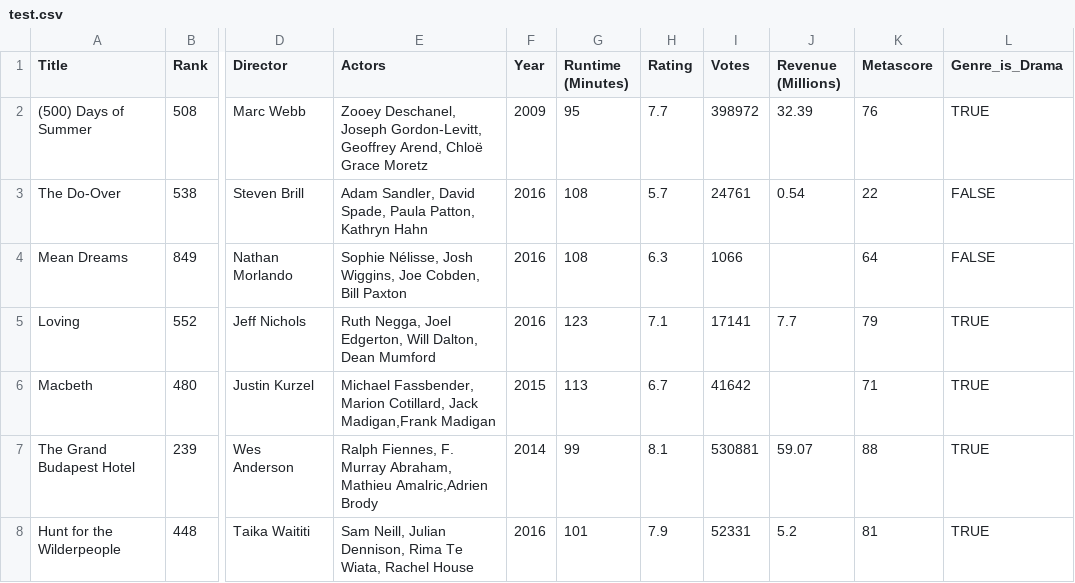
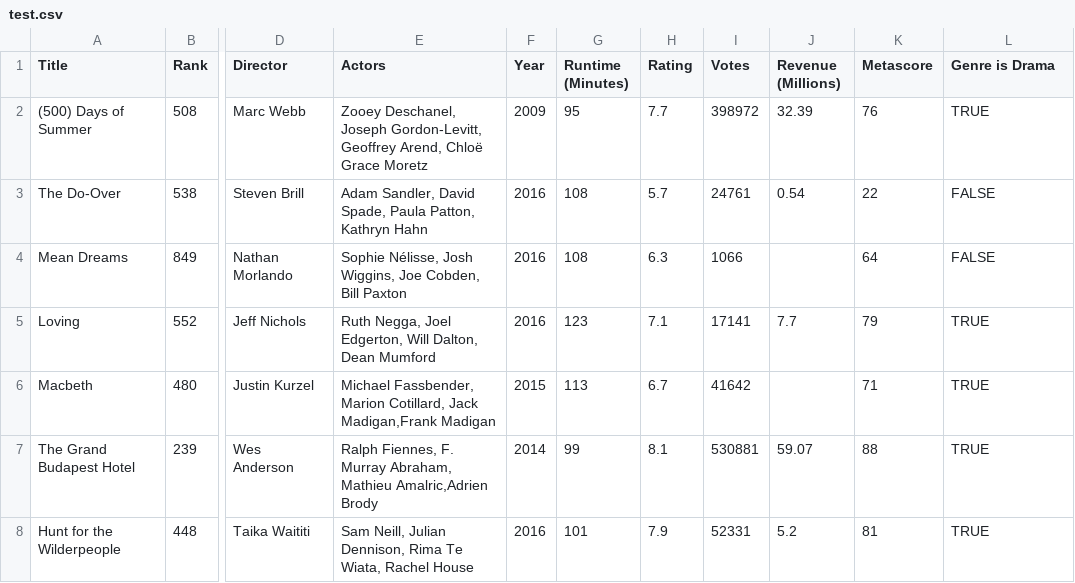
Before and after one commit to bensha6757/ConTabulizer_-_cells_contextualization_for_tabular_data, a CSV file: benchmark-data/benchmark3/imdb-movie-ranking/test.csv, drawn as a sheet; only a part is shown, gaps mark what is left out; the diff names each change by its address in the sheet, - before the commit and + after, or states it on an @@ line.

Commit message:
benchmark

```diff
--- a/benchmark-data/benchmark3/imdb-movie-ranking/test.csv
+++ b/benchmark-data/benchmark3/imdb-movie-ranking/test.csv
-L1: Genre_is_Drama
+L1: Genre is Drama
```
Also changed, not shown: benchmark-data/benchmark3/imdb-movie-ranking/train.csv, benchmark-data/benchmark3/imdb-movie-ranking/val.csv, 5 other files.
